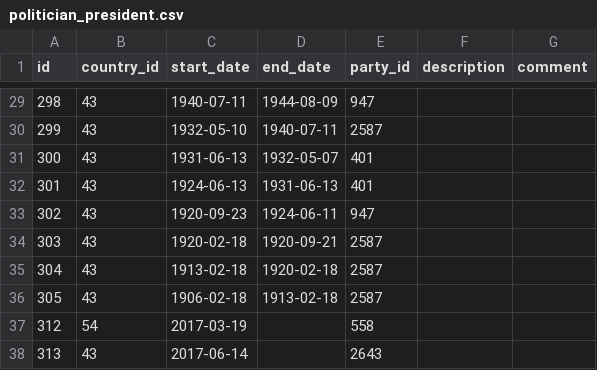
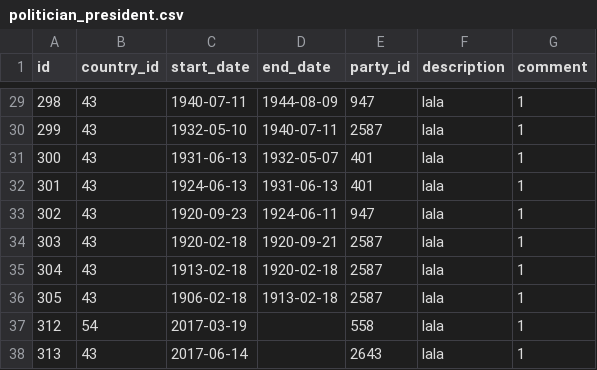
Before and after one commit to tianshu-zhu/csc343, a CSV file: a2/data/politician_president.csv, drawn as a sheet; only a part is shown, gaps mark what is left out; the diff covers the shown part only.

```diff
--- a/a2/data/politician_president.csv
+++ b/a2/data/politician_president.csv
@@ -29,10 +29,10 @@ id,country_id,start_date,end_date,party_id,description,comment
-298,43,1940-07-11,1944-08-09,947,"",""
-299,43,1932-05-10,1940-07-11,2587,"",""
-300,43,1931-06-13,1932-05-07,401,"",""
-301,43,1924-06-13,1931-06-13,401,"",""
-302,43,1920-09-23,1924-06-11,947,"",""
-303,43,1920-02-18,1920-09-21,2587,"",""
-304,43,1913-02-18,1920-02-18,2587,"",""
-305,43,1906-02-18,1913-02-18,2587,"",""
-312,54,2017-03-19,,558,"",""
-313,43,2017-06-14,,2643,"",""
+298,43,1940-07-11,1944-08-09,947,lala,1
+299,43,1932-05-10,1940-07-11,2587,lala,1
+300,43,1931-06-13,1932-05-07,401,lala,1
+301,43,1924-06-13,1931-06-13,401,lala,1
+302,43,1920-09-23,1924-06-11,947,lala,1
+303,43,1920-02-18,1920-09-21,2587,lala,1
+304,43,1913-02-18,1920-02-18,2587,lala,1
+305,43,1906-02-18,1913-02-18,2587,lala,1
+312,54,2017-03-19,,558,lala,1
+313,43,2017-06-14,,2643,lala,1
```
Also changed, not shown: 53 edited cells elsewhere in this file, 18 other files.
